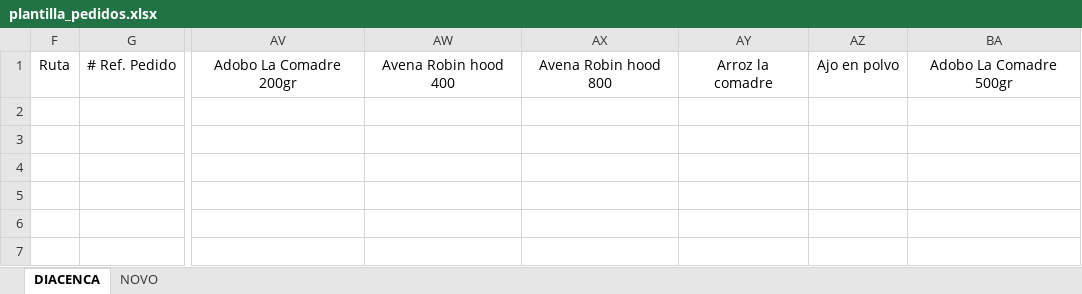
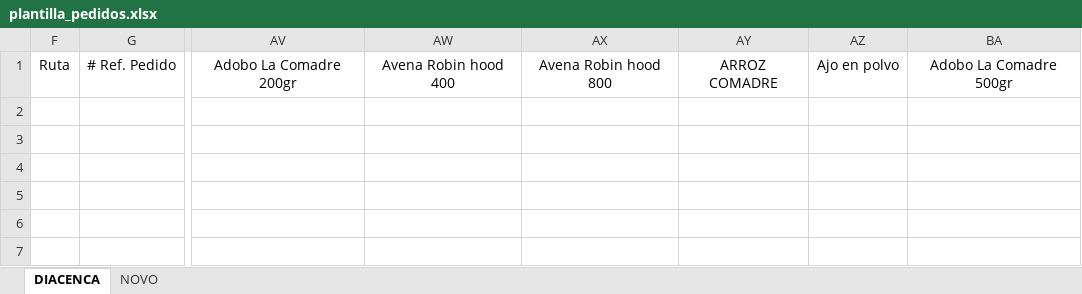
Before and after one commit to Hyuri-dev/Python, an Excel workbook: hello_python/data_analisis/convertidorPedidos/src/assets/plantilla_pedidos.xlsx, sheet DIACENCA, drawn as a sheet; only a part is shown, gaps mark what is left out; values as stored, in another font and other column widths than the file's, no borders; charts and pictures and conditional formats not drawn; the diff names each change by its address in the sheet, - before the commit and + after, or states it on an @@ line.

Commit message:
editada la plantilla de pedidos

```diff
--- a/hello_python/data_analisis/convertidorPedidos/src/assets/plantilla_pedidos.xlsx (sheet DIACENCA)
+++ b/hello_python/data_analisis/convertidorPedidos/src/assets/plantilla_pedidos.xlsx (sheet DIACENCA)
-AY1: Arroz la comadre
+AY1: ARROZ COMADRE
```
